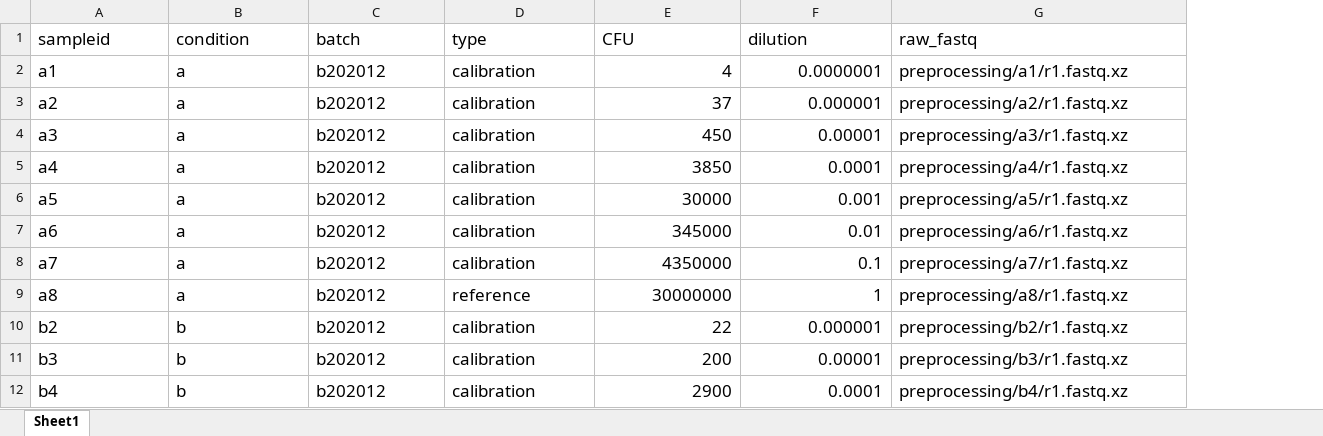
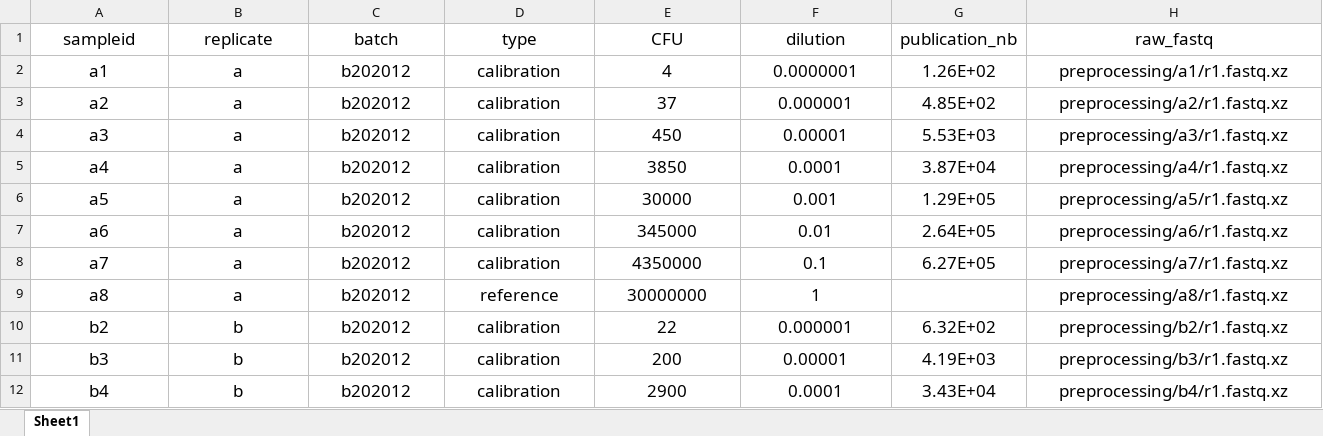
Before and after one commit to abelew/stampr, an Excel workbook: inst/extdata/all_samples.xlsx, sheet Sheet1, drawn as a sheet; only a part is shown; values as stored, in another font and other column widths than the file's, no borders; addresses are those after the commit; the diff covers the shown part only; the diff names each change by its address in the sheet, - before the commit and + after, or states it on an @@ line.

```diff
--- a/inst/extdata/all_samples.xlsx (sheet Sheet1)
+++ b/inst/extdata/all_samples.xlsx (sheet Sheet1)
+column G (publication_nb), rows 2-12: 1.26E+02 | 4.85E+02 | 5.53E+03 | 3.87E+04 | 1.29E+05 | 2.64E+05 | 6.27E+05 |  | 6.32E+02 | 4.19E+03 | 3.43E+04
-A1:F1 alignment: left
+A1:F1 alignment: center
-B1: condition
+B1: replicate
-H1:H12 alignment: left
+H1:H12 alignment: center
-A2:D12 alignment: left
+A2:D12 alignment: center
-E2:F12 alignment: right
+E2:F12 alignment: center
```
Also changed, not shown: cell formats elsewhere in this sheet, 6 other files.
